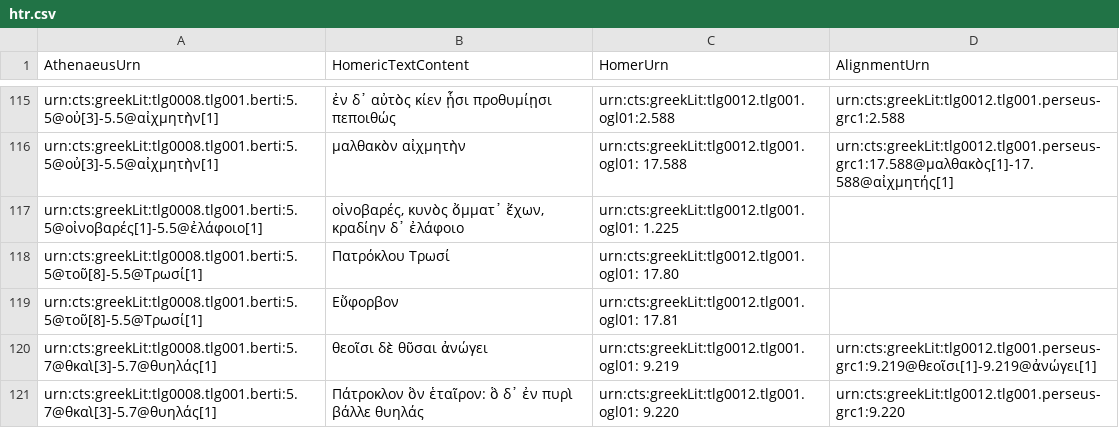
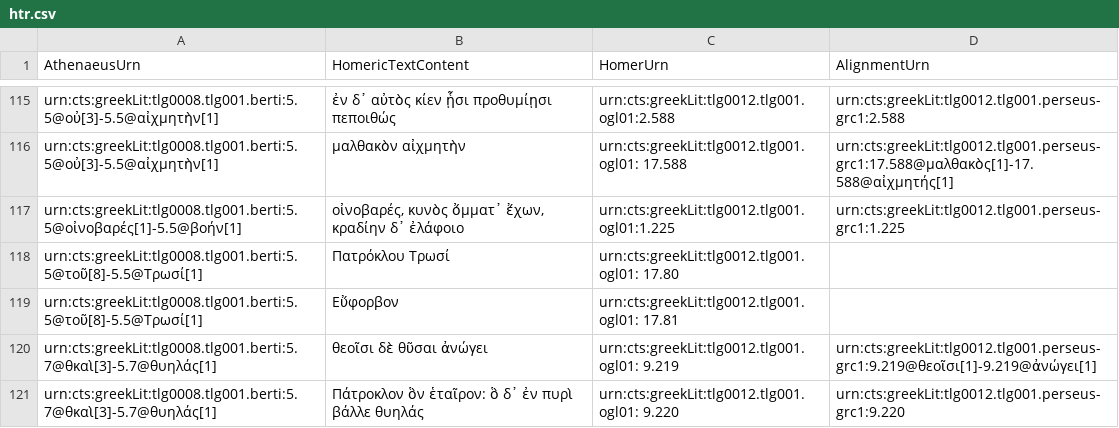
Before and after one commit to DigitalAthenaeus/homeric-reuse, a CSV file: tabular-data/htr.csv, drawn as a sheet; only a part is shown, gaps mark what is left out.

Commit message:
Update htr.csv

```diff
--- a/tabular-data/htr.csv
+++ b/tabular-data/htr.csv
@@ -116,3 +116,3 @@
 "urn:cts:greekLit:tlg0008.tlg001.berti:5.5@οὐ[3]-5.5@αἰχμητὴν[1]", "μαλθακὸν αἰχμητὴν", "urn:cts:greekLit:tlg0012.tlg001.ogl01: 17.588","urn:cts:greekLit:tlg0012.tlg001.perseus-grc1:17.588@μαλθακὸς[1]-17.588@αἰχμητής[1]"
-"urn:cts:greekLit:tlg0008.tlg001.berti:5.5@οἰνοβαρές[1]-5.5@ἐλάφοιο[1]", "οἰνοβαρές, κυνὸς ὄμματ᾽ ἔχων, κραδίην δ᾽ ἐλάφοιο", "urn:cts:greekLit:tlg0012.tlg001.ogl01: 1.225",""
+"urn:cts:greekLit:tlg0008.tlg001.berti:5.5@οἰνοβαρές[1]-5.5@βοήν[1]","οἰνοβαρές, κυνὸς ὄμματ᾽ ἔχων, κραδίην δ᾽ ἐλάφοιο","urn:cts:greekLit:tlg0012.tlg001.ogl01:1.225","urn:cts:greekLit:tlg0012.tlg001.perseus-grc1:1.225"
 "urn:cts:greekLit:tlg0008.tlg001.berti:5.5@τοῦ[8]-5.5@Τρωσί[1]", "Πατρόκλου Τρωσί", "urn:cts:greekLit:tlg0012.tlg001.ogl01: 17.80",""
```
